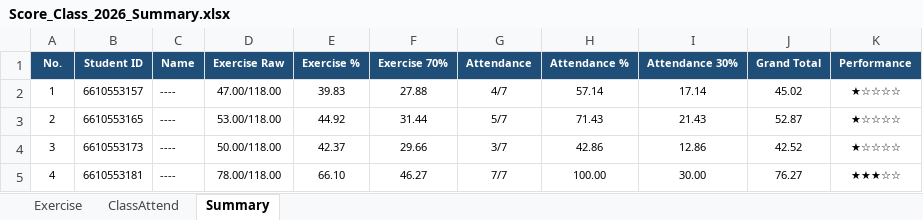
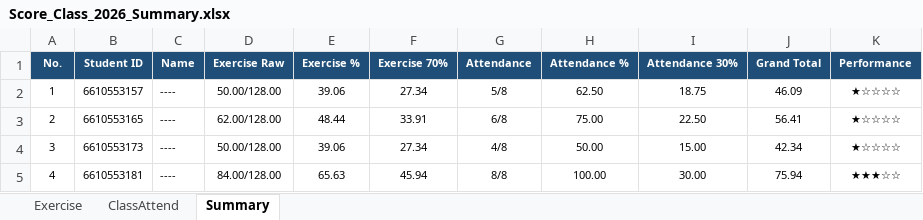
Before and after one commit to phisan-chula/2026-KU_MapProjection, an Excel workbook: Score_Class_2026_Summary.xlsx, sheet Summary, drawn as a sheet; only a part is shown; values as stored, in another font and other column widths than the file's, no borders; charts and pictures not drawn; the diff covers the shown part only; the diff names each change by its address in the sheet, - before the commit and + after, or states it on an @@ line.

```diff
--- a/Score_Class_2026_Summary.xlsx (sheet Summary)
+++ b/Score_Class_2026_Summary.xlsx (sheet Summary)
-D2 (Exercise Raw): 47.00/118.00
+D2 (Exercise Raw): 50.00/128.00
-E2 (Exercise %): 39.83
+E2 (Exercise %): 39.06
-F2 (Exercise 70%): 27.88
+F2 (Exercise 70%): 27.34
-G2 (Attendance): 4/7
+G2 (Attendance): 5/8
-H2 (Attendance %): 57.14
+H2 (Attendance %): 62.50
-I2 (Attendance 30%): 17.14
+I2 (Attendance 30%): 18.75
-J2 (Grand Total): 45.02
+J2 (Grand Total): 46.09
-D3 (Exercise Raw): 53.00/118.00
+D3 (Exercise Raw): 62.00/128.00
-E3 (Exercise %): 44.92
+E3 (Exercise %): 48.44
-F3 (Exercise 70%): 31.44
+F3 (Exercise 70%): 33.91
-G3 (Attendance): 5/7
+G3 (Attendance): 6/8
-H3 (Attendance %): 71.43
+H3 (Attendance %): 75.00
-I3 (Attendance 30%): 21.43
+I3 (Attendance 30%): 22.50
-J3 (Grand Total): 52.87
+J3 (Grand Total): 56.41
-D4 (Exercise Raw): 50.00/118.00
+D4 (Exercise Raw): 50.00/128.00
-E4 (Exercise %): 42.37
+E4 (Exercise %): 39.06
-F4 (Exercise 70%): 29.66
+F4 (Exercise 70%): 27.34
-G4 (Attendance): 3/7
+G4 (Attendance): 4/8
-H4 (Attendance %): 42.86
+H4 (Attendance %): 50.00
-I4 (Attendance 30%): 12.86
+I4 (Attendance 30%): 15.00
-J4 (Grand Total): 42.52
+J4 (Grand Total): 42.34
-D5 (Exercise Raw): 78.00/118.00
+D5 (Exercise Raw): 84.00/128.00
-E5 (Exercise %): 66.10
+E5 (Exercise %): 65.63
-F5 (Exercise 70%): 46.27
+F5 (Exercise 70%): 45.94
-G5 (Attendance): 7/7
+G5 (Attendance): 8/8
-J5 (Grand Total): 76.27
+J5 (Grand Total): 75.94
```
Also changed, not shown: 256 edited cells elsewhere in this sheet, sheet Exercise, sheet ClassAttend, charts or pictures, Score_Class_2026.xlsx, 2 other files.
